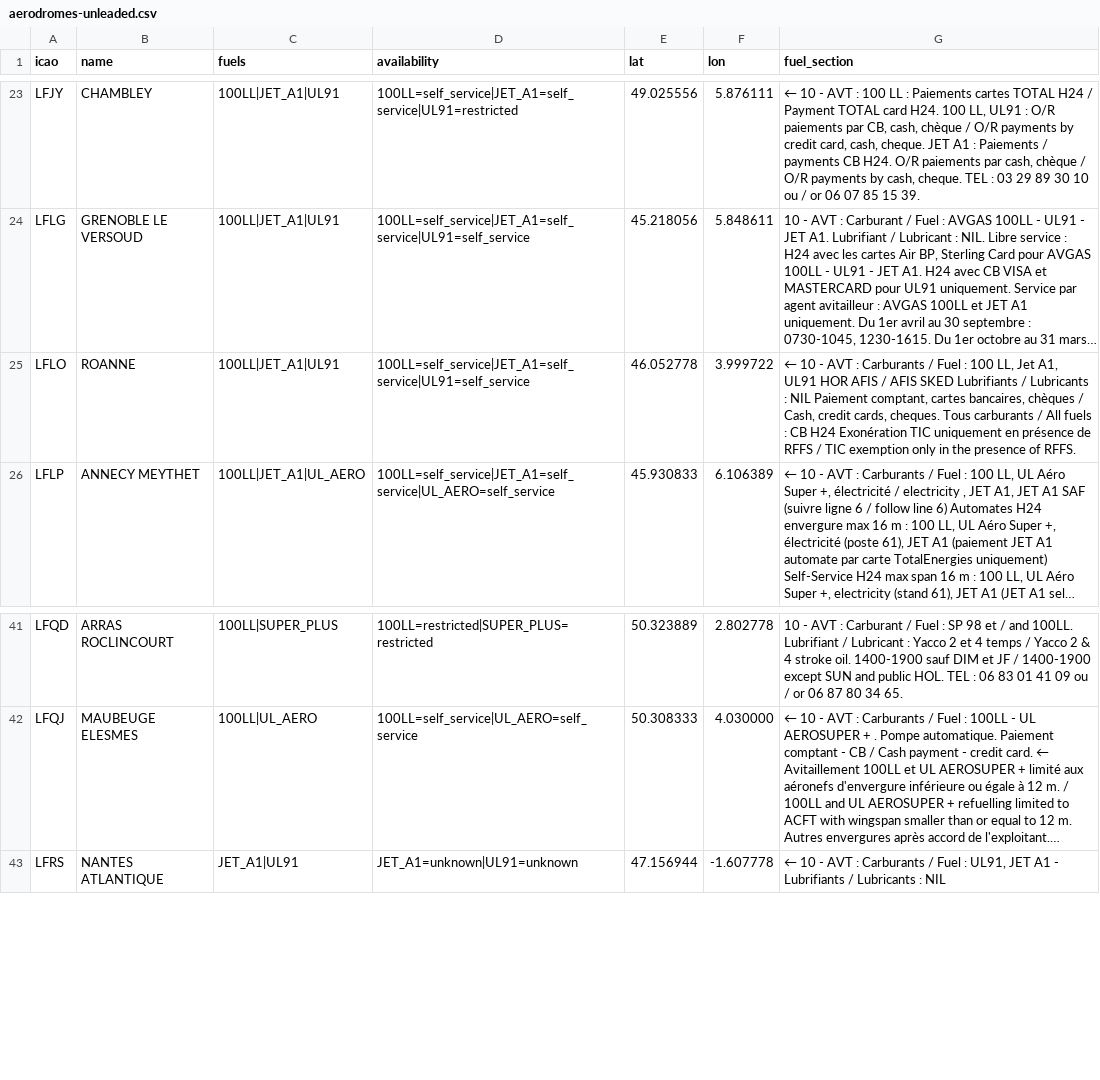
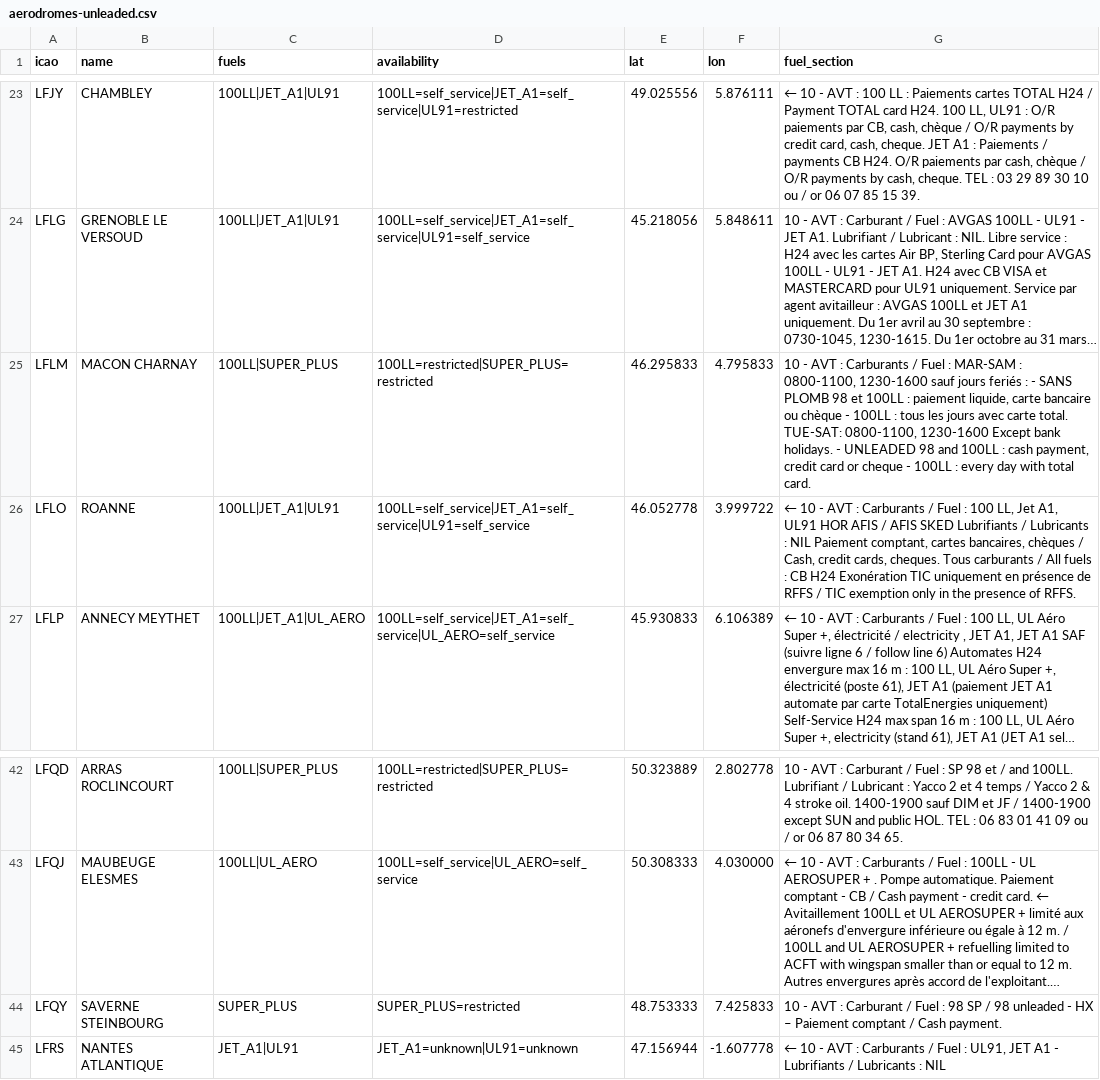
Before and after one commit to Natim/france-ul91-mogas-map, a CSV file: data/aerodromes-unleaded.csv, drawn as a sheet; only a part is shown, gaps mark what is left out; long unchanged cells end in …; the diff names each change by its address in the sheet, - before the commit and + after, or states it on an @@ line.

Commit message:
feat: read the grade spelled out, and either side of the octane
Mâcon writes "SANS PLOMB 98" and "UNLEADED 98"; Saverne writes "98 SP /
98 unleaded", putting the number first. Neither matched, so Mâcon looked
like a 100LL-only field and Saverne carried no fuel at all.

The octane is required for the spelled-out forms, so a sentence merely
mentioning unleaded engines is not read as a pump on the field.

```diff
--- a/data/aerodromes-unleaded.csv
+++ b/data/aerodromes-unleaded.csv
+row 25: LFLM | MACON CHARNAY | 100LL|SUPER_PLUS | 100LL=restricted|SUPER_PLUS=restricted | 46.295833 | 4.795833 | 10 - AVT : Carburants / Fuel : MAR-SAM : 0800-1100, 1230-1600 sauf jours feriés : - SANS PLOMB 98 et 100LL : paiement liquide, carte bancaire ou chèque - 100LL : tous les jours avec carte total. TUE-SAT: 0800-1100, 1230-1600 Except bank holidays. - UNLEADED 98 and 100LL : cash payment, credit card or cheque - 100LL : every day with total card.
+row 44: LFQY | SAVERNE STEINBOURG | SUPER_PLUS | SUPER_PLUS=restricted | 48.753333 | 7.425833 | 10 - AVT : Carburant / Fuel : 98 SP / 98 unleaded - HX – Paiement comptant / Cash payment.
```
Also changed, not shown: data/aerodromes-all.csv, 4 other files.
